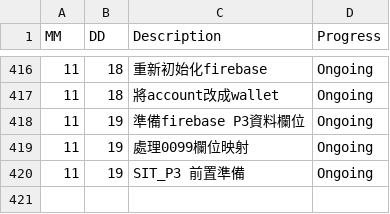
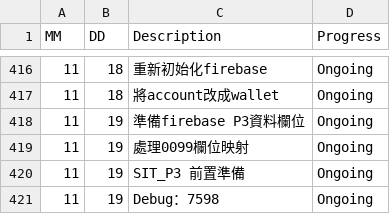
Before and after one commit to AustinLiao69/Project-LCAS-Sandbox, a CSV file: 00. Master_Project document/0001. Work log.csv, drawn as a sheet; only a part is shown, gaps mark what is left out.

```diff
--- a/00. Master_Project document/0001. Work log.csv
+++ b/00. Master_Project document/0001. Work log.csv
@@ -420 +420,2 @@ MM 	 DD 	 Description 	    Progress
 11	19	 SIT_P3 前置準備  	 Ongoing
+11	19	 Debug：7598  	 Ongoing
```
Also changed, not shown: 1 other file.
